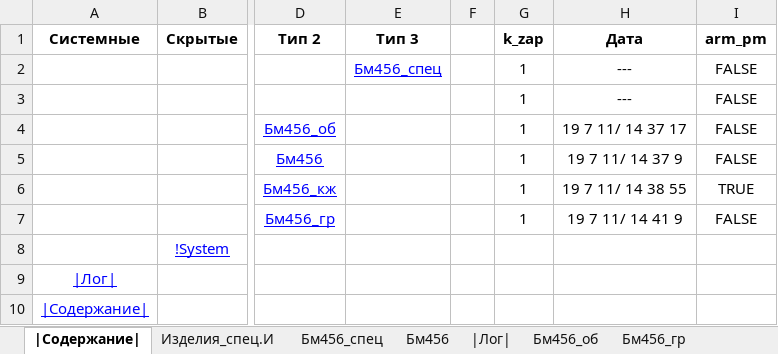
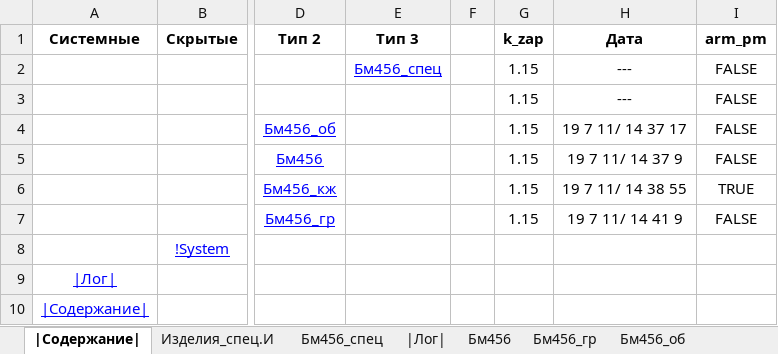
Before and after one commit to kuvbur/material-specification, an Excel workbook: Спец.xlsm, sheet |Содержание|, drawn as a sheet; only a part is shown, gaps mark what is left out; values as stored, in another font and other column widths than the file's, no borders; conditional formats not drawn; the diff names each change by its address in the sheet, - before the commit and + after, or states it on an @@ line.

```diff
--- a/Спец.xlsm (sheet |Содержание|)
+++ b/Спец.xlsm (sheet |Содержание|)
@@ sheet tab order changed: |Содержание| | Изделия_спец.И | Бм456_спец | |Лог| | Бм456 | Бм456_гр | Бм456_об @@
-G2:G7 (k_zap): 1
+G2:G7 (k_zap): 1.15
```
Also changed, not shown: sheet |Лог|, sheet Бм456_спец, sheet Бм456_кж, sheet Бм456_об, sheet Бм456_гр, sheet Изделия_спец.И, 1 more sheet, formulas that keep their value, hidden cells, 3 other files.
